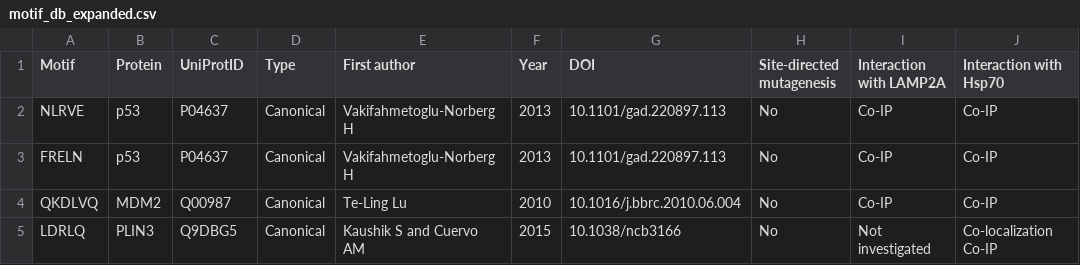
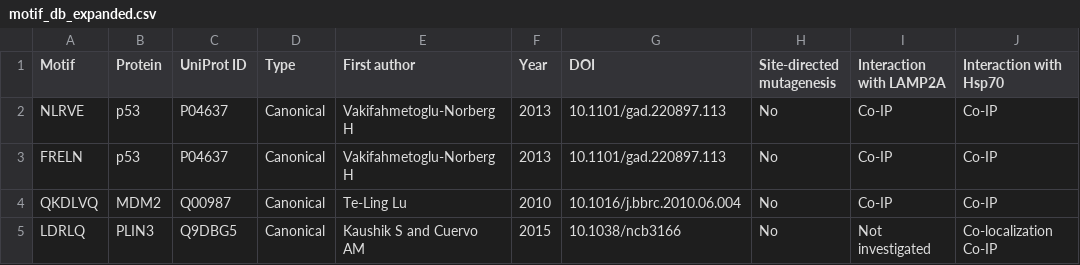
Before and after one commit to Marcin-Lubocki/KFERQminer, a CSV file: motif_db_expanded.csv, drawn as a sheet; only a part is shown; the diff names each change by its address in the sheet, - before the commit and + after, or states it on an @@ line.

Commit message:
Update motif_db_expanded.csv

```diff
--- a/motif_db_expanded.csv
+++ b/motif_db_expanded.csv
-C1: UniProtID
+C1: UniProt ID
```
